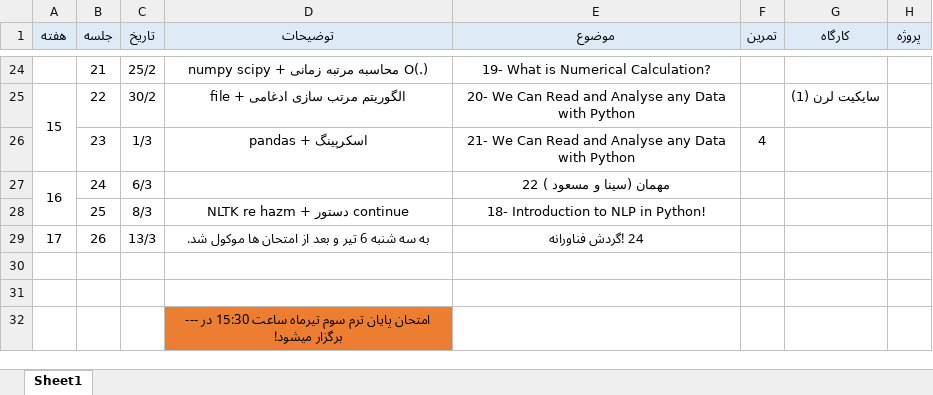
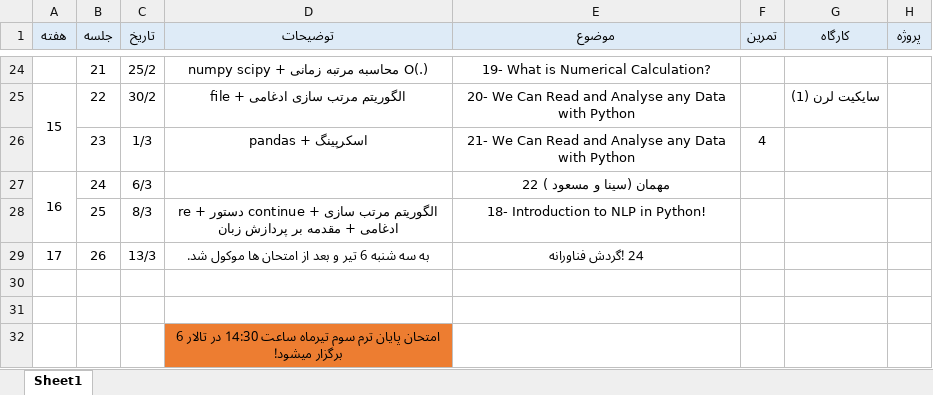
Before and after one commit to SharifPythonSpace/Course1401, an Excel workbook: Course TimeSheet.xlsx, sheet Sheet1, drawn as a sheet; only a part is shown, gaps mark what is left out; values as stored, in another font and other column widths than the file's, no borders; the diff names each change by its address in the sheet, - before the commit and + after, or states it on an @@ line.

```diff
--- a/Course TimeSheet.xlsx (sheet Sheet1)
+++ b/Course TimeSheet.xlsx (sheet Sheet1)
-D28 (توضیحات): NLTK re hazm + دستور continue
+D28 (توضیحات): re + دستور continue + الگوریتم مرتب سازی ادغامی + مقدمه بر پردازش زبان
-D32 (توضیحات): …تیرماه ساعت 15:30 در --- برگزار میشود!
+D32 (توضیحات): …تیرماه ساعت 14:30 در تالار 6 برگزار میشود!
```
Also changed, not shown: 10 other files.
